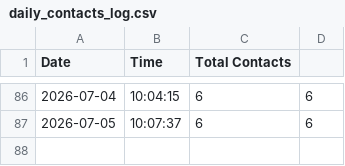
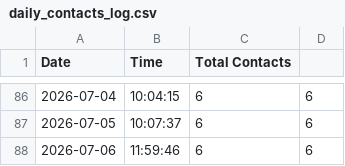
Before and after one commit to Dhakal1997/supabase-python, a CSV file: daily_contacts_log.csv, drawn as a sheet; only a part is shown, gaps mark what is left out; the diff names each change by its address in the sheet, - before the commit and + after, or states it on an @@ line.

```diff
--- a/daily_contacts_log.csv
+++ b/daily_contacts_log.csv
+row 88: 2026-07-06 | 11:59:46 | 6 | 6
```
